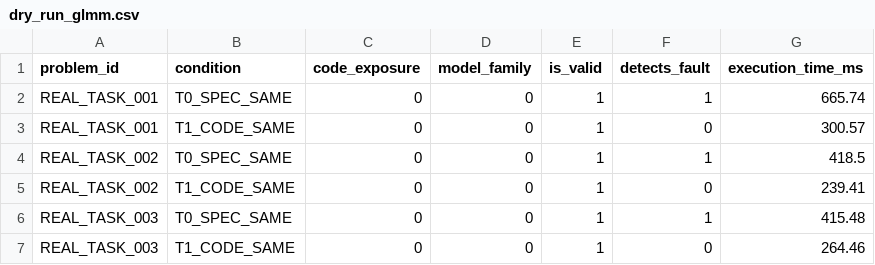
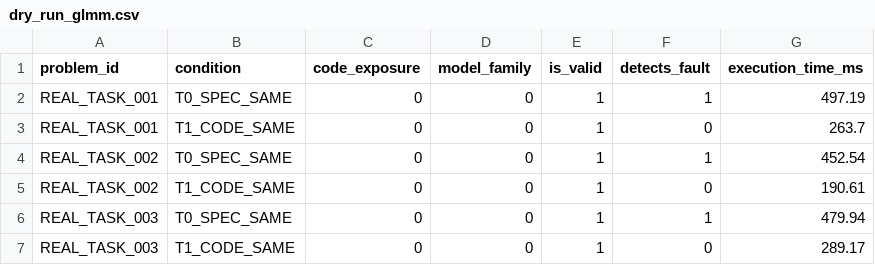
Before and after one commit to ziademad02153/llm-test-bias-paper, a CSV file: data/dry_run_glmm.csv, drawn as a sheet.

```diff
--- a/data/dry_run_glmm.csv
+++ b/data/dry_run_glmm.csv
@@ -1,7 +1,7 @@
 problem_id,condition,code_exposure,model_family,is_valid,detects_fault,execution_time_ms
-REAL_TASK_001,T0_SPEC_SAME,0,0,1,1,665.74
-REAL_TASK_001,T1_CODE_SAME,0,0,1,0,300.57
-REAL_TASK_002,T0_SPEC_SAME,0,0,1,1,418.5
-REAL_TASK_002,T1_CODE_SAME,0,0,1,0,239.41
-REAL_TASK_003,T0_SPEC_SAME,0,0,1,1,415.48
-REAL_TASK_003,T1_CODE_SAME,0,0,1,0,264.46
+REAL_TASK_001,T0_SPEC_SAME,0,0,1,1,497.19
+REAL_TASK_001,T1_CODE_SAME,0,0,1,0,263.7
+REAL_TASK_002,T0_SPEC_SAME,0,0,1,1,452.54
+REAL_TASK_002,T1_CODE_SAME,0,0,1,0,190.61
+REAL_TASK_003,T0_SPEC_SAME,0,0,1,1,479.94
+REAL_TASK_003,T1_CODE_SAME,0,0,1,0,289.17
```
Also changed, not shown: data/dataset_decisions.csv, 8 other files.
